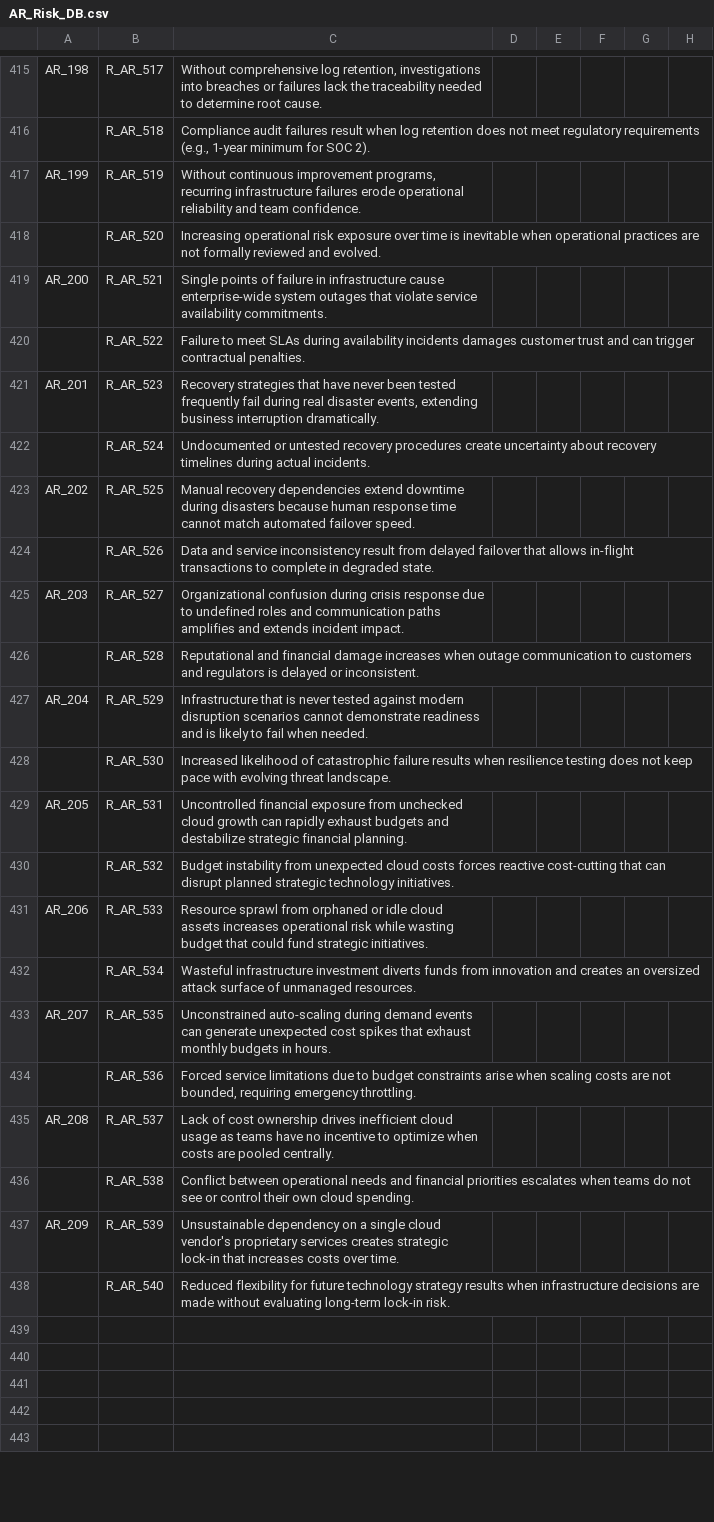
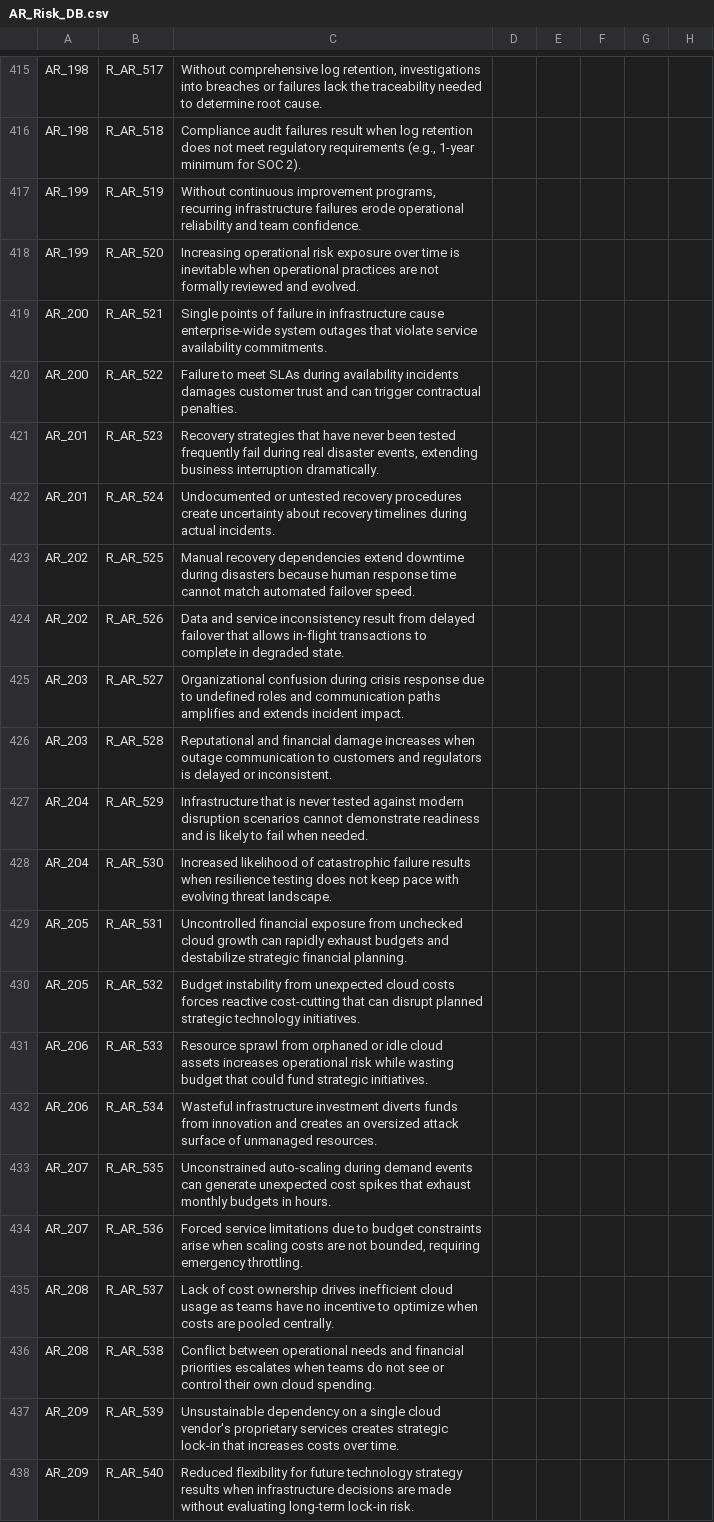
Before and after one commit to Kavinshanmugam1996/machinelearnin, a CSV file: Aries/Data/AR_Risk_DB.csv, drawn as a sheet; only a part is shown, gaps mark what is left out; rows hold the shown columns only; the diff covers the shown part only; the diff names each change by its address in the sheet, - before the commit and + after, or states it on an @@ line.

```diff
--- a/Aries/Data/AR_Risk_DB.csv
+++ b/Aries/Data/AR_Risk_DB.csv
-A416: (empty)
+A416: AR_198
-A418: (empty)
+A418: AR_199
-A420: (empty)
+A420: AR_200
-A422: (empty)
+A422: AR_201
-A424: (empty)
+A424: AR_202
-A426: (empty)
+A426: AR_203
-A428: (empty)
+A428: AR_204
-A430: (empty)
+A430: AR_205
-A432: (empty)
+A432: AR_206
-A434: (empty)
+A434: AR_207
-A436: (empty)
+A436: AR_208
-A438: (empty)
+A438: AR_209
-row 439: (empty)
-row 440: (empty)
-row 441: (empty)
-row 442: (empty)
-row 443: (empty)
```
Also changed, not shown: 11 removed rows and 28 edited cells elsewhere in this file, 5 other files.
